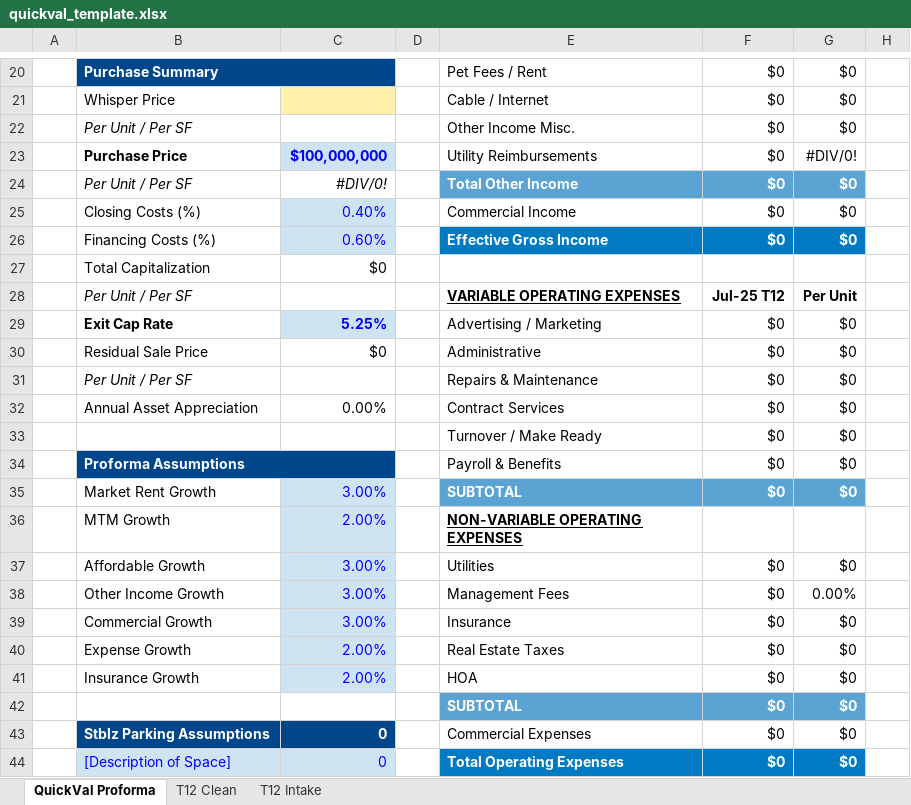
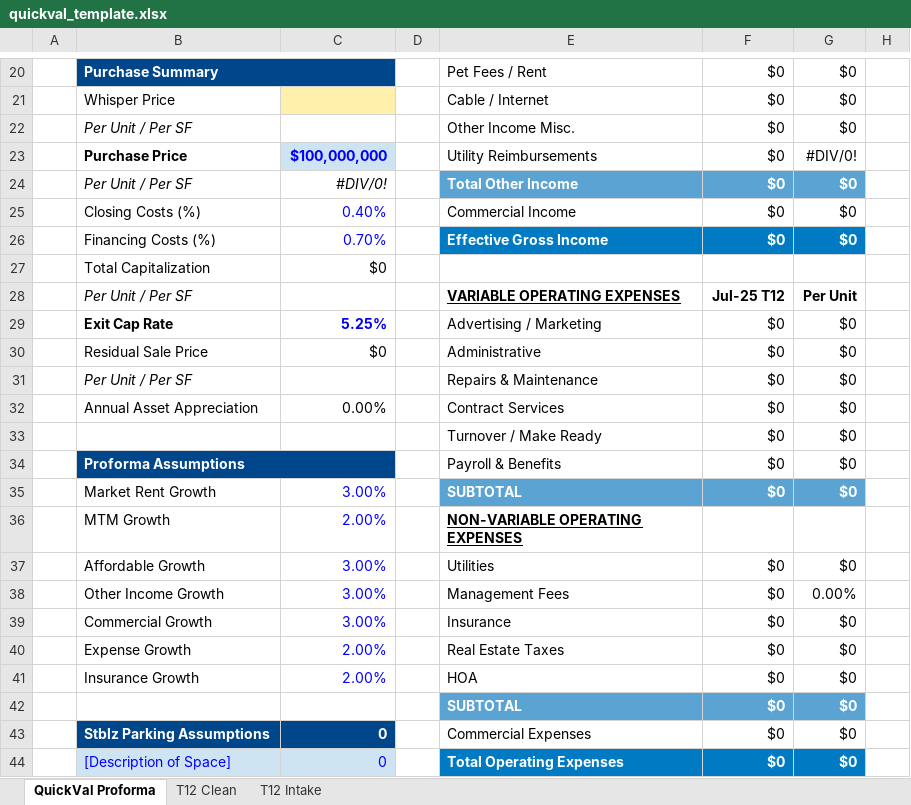
Before and after one commit to smiller44/OMreader, an Excel workbook: templates/quickval_template.xlsx, sheet QuickVal Proforma, drawn as a sheet; only a part is shown, gaps mark what is left out; values as stored, in another font and other column widths than the file's, no borders; charts and pictures and conditional formats not drawn; the diff names each change by its address in the sheet, - before the commit and + after, or states it on an @@ line.

Commit message:
ui update

```diff
--- a/templates/quickval_template.xlsx (sheet QuickVal Proforma)
+++ b/templates/quickval_template.xlsx (sheet QuickVal Proforma)
-C25:C26 fill: #CEE4F2
+C25:C26 fill: none
-C26: 0.60%
+C26: 0.70%
-C29 fill: #CEE4F2
+C29 fill: none
-C35:C41 fill: #CEE4F2
+C35:C41 fill: none
```
